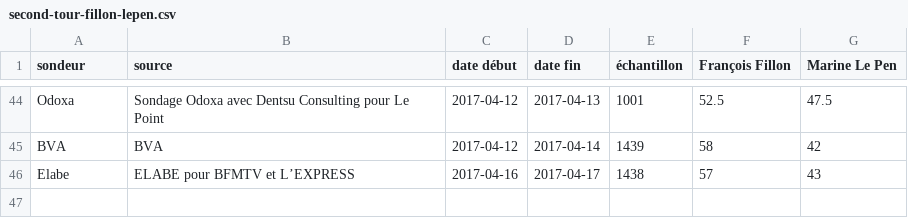
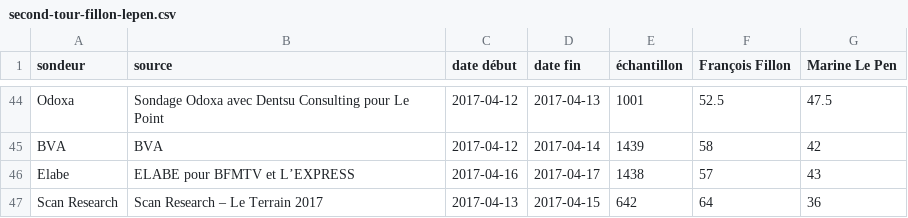
Before and after one commit to depuis1958/sondages, a CSV file: presidentielle/2017/second-tour-fillon-lepen.csv, drawn as a sheet; only a part is shown, gaps mark what is left out.

```diff
--- a/presidentielle/2017/second-tour-fillon-lepen.csv
+++ b/presidentielle/2017/second-tour-fillon-lepen.csv
@@ -46 +46,2 @@ BVA,BVA,2017-04-12,2017-04-14,1439,58,42
 Elabe,ELABE pour BFMTV et L’EXPRESS,2017-04-16,2017-04-17,1438,57,43
+Scan Research,Scan Research – Le Terrain  2017,2017-04-13,2017-04-15,642,64,36
```
Also changed, not shown: presidentielle/2017/premier-tour-officiel.csv, presidentielle/2017/second-tour-fillon-macron.csv, 4 other files.
